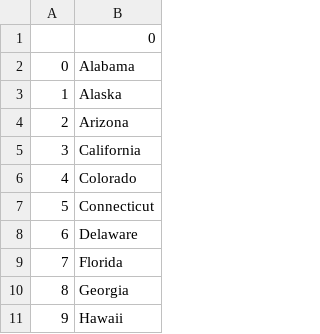
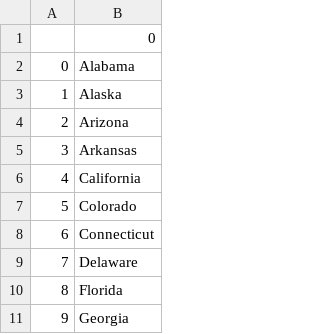
Before and after one commit to washimimizuku/100-days-of-python, a CSV file: day25/us-states-quiz/states_to_learn.csv, drawn as a sheet; only a part is shown; the shorter side is filled out with more unchanged rows; addresses are those after the commit; the diff names each change by its address in the sheet, - before the commit and + after, or states it on an @@ line.

```diff
--- a/day25/us-states-quiz/states_to_learn.csv
+++ b/day25/us-states-quiz/states_to_learn.csv
+row 5: 3 | Arkansas
@@ column A renumbered from row 6 down @@
```
Also changed, not shown: 19 other files.
